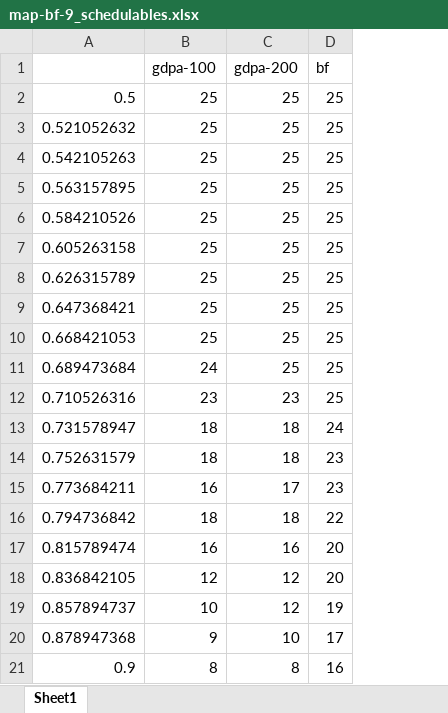
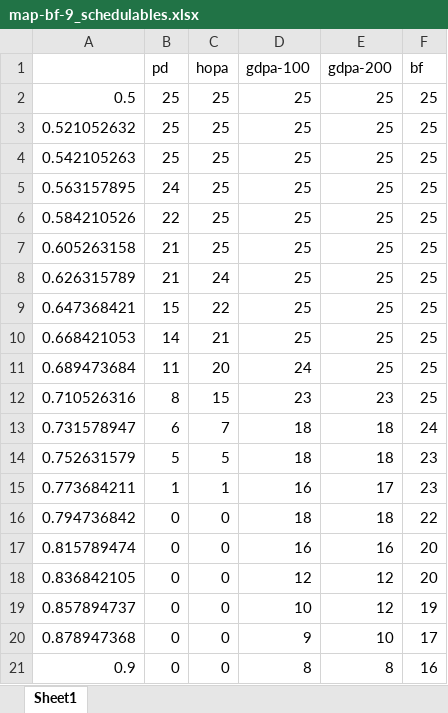
Before and after one commit to rivasjm/gradrts, an Excel workbook: workspace/framework_paper/map-bf/map-bf-9/map-bf-9_schedulables.xlsx, sheet Sheet1, drawn as a sheet; values as stored, in another font and other column widths than the file's, no borders; the diff names each change by its address in the sheet, - before the commit and + after, or states it on an @@ line.

```diff
--- a/workspace/framework_paper/map-bf/map-bf-9/map-bf-9_schedulables.xlsx (sheet Sheet1)
+++ b/workspace/framework_paper/map-bf/map-bf-9/map-bf-9_schedulables.xlsx (sheet Sheet1)
+column B (pd), rows 2-21: 25 | 25 | 25 | 24 | 22 | 21 | 21 | 15 | 14 | 11 | 8 | 6 | 5 | 1 | 0 | 0 | 0 | 0 | 0 | 0
+column C (hopa), rows 2-21: 25 | 25 | 25 | 25 | 25 | 25 | 24 | 22 | 21 | 20 | 15 | 7 | 5 | 1 | 0 | 0 | 0 | 0 | 0 | 0
```
Also changed, not shown: workspace/framework_paper/map-bf/map-bf-9/map-bf-9_times.xlsx, workspace/framework_paper/map-bf/map-bf-9/map-bf-9_times_success.xlsx, 3 other files.
